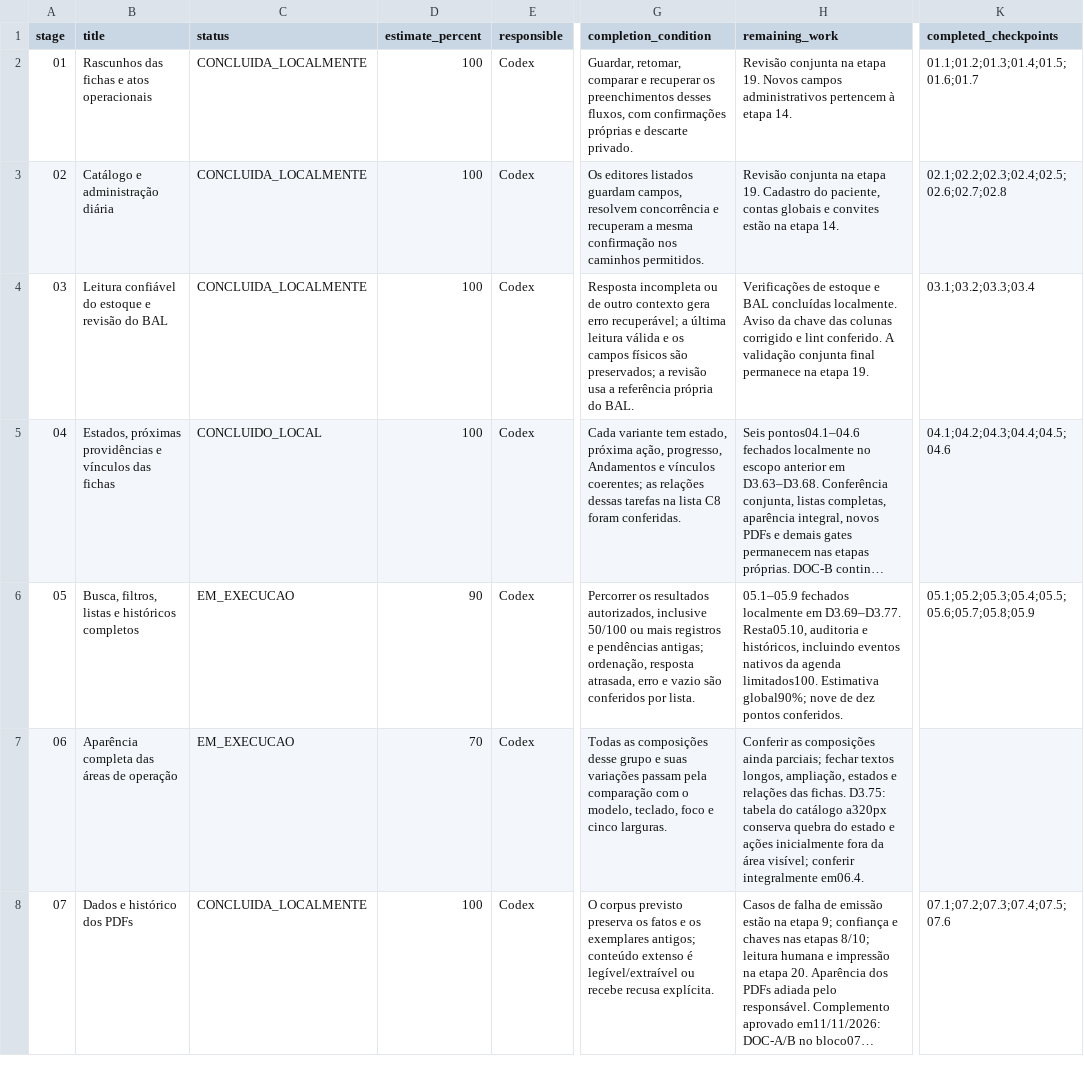
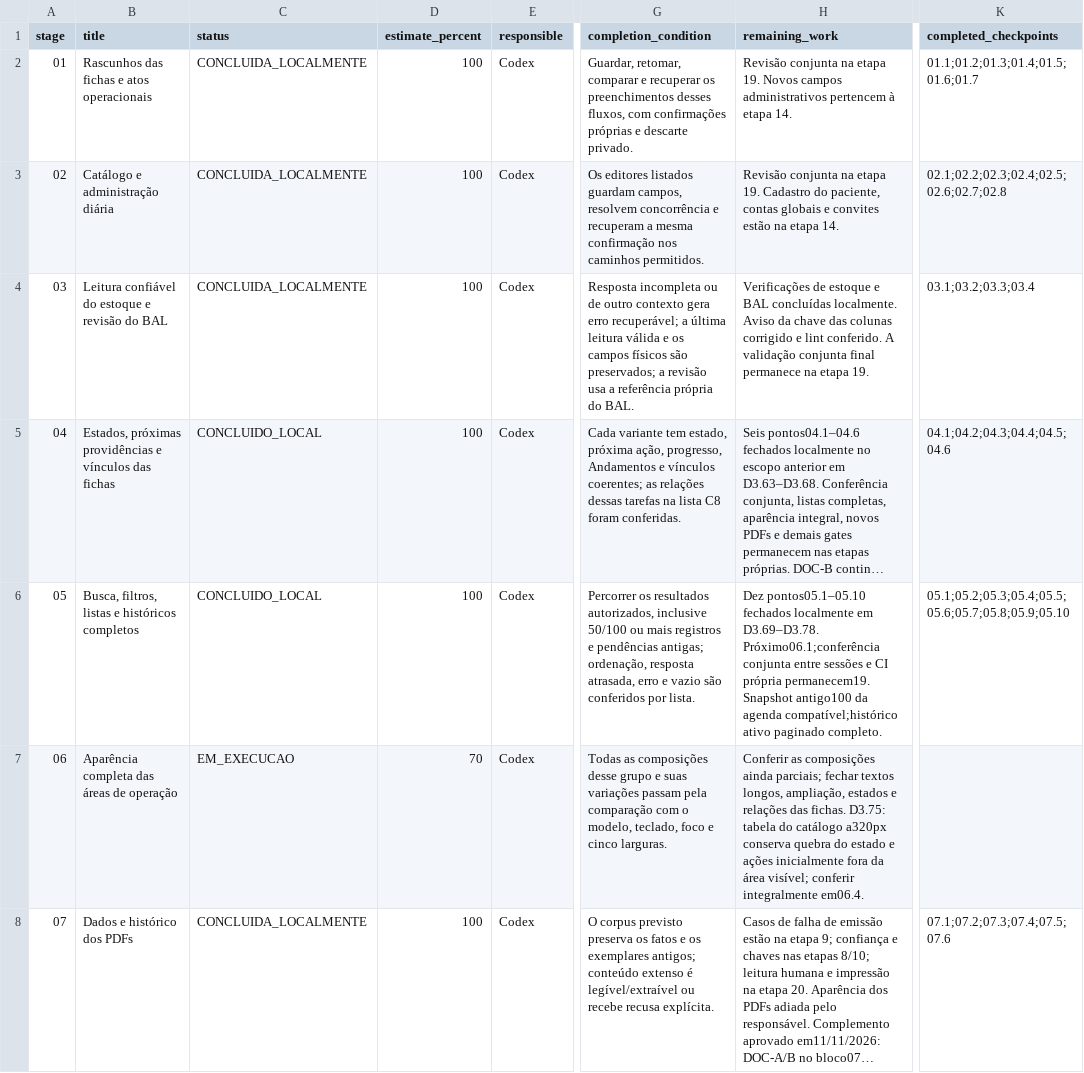
Before and after one commit to RMZZFAJ/home-care-assistant, a CSV file: docs/audits/D/D-B/EXECUTION_STAGES.csv, drawn as a sheet; only a part is shown, gaps mark what is left out; long unchanged cells end in …; the diff names each change by its address in the sheet, - before the commit and + after, or states it on an @@ line.

```diff
--- a/docs/audits/D/D-B/EXECUTION_STAGES.csv
+++ b/docs/audits/D/D-B/EXECUTION_STAGES.csv
-C6 (status): EM_EXECUCAO
+C6 (status): CONCLUIDO_LOCAL
-D6 (estimate_percent): 90
+D6 (estimate_percent): 100
-H6 (remaining_work): 05.1–05.9 fechados localmente em D3.69–D3.77. Resta05.10, auditoria e históricos, incluindo eventos nativos da agenda limitados100. Estimativa global90%; nove de dez pontos conferidos.
+H6 (remaining_work): Dez pontos05.1–05.10 fechados localmente em D3.69–D3.78. Próximo06.1;conferência conjunta entre sessões e CI própria permanecem19. Snapshot antigo100 da agenda compatível;histórico ativo paginado completo.
-K6 (completed_checkpoints): 05.1;05.2;05.3;05.4;05.5;05.6;05.7;05.8;05.9
+K6 (completed_checkpoints): 05.1;05.2;05.3;05.4;05.5;05.6;05.7;05.8;05.9;05.10
```
Also changed, not shown: docs/audits/D/D-B/FORM_CONTINUITY_INVENTORY.csv, docs/audits/D/D-B/UI_MODEL_ACCEPTANCE.csv, 16 other files.
